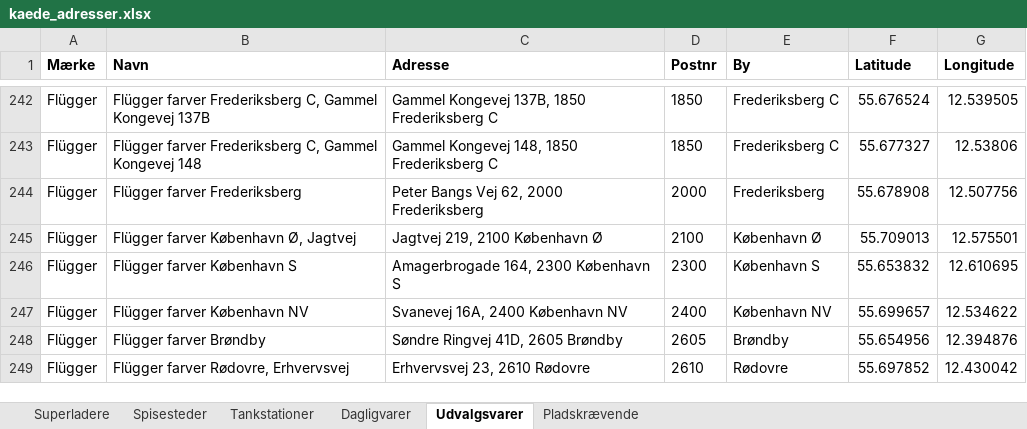
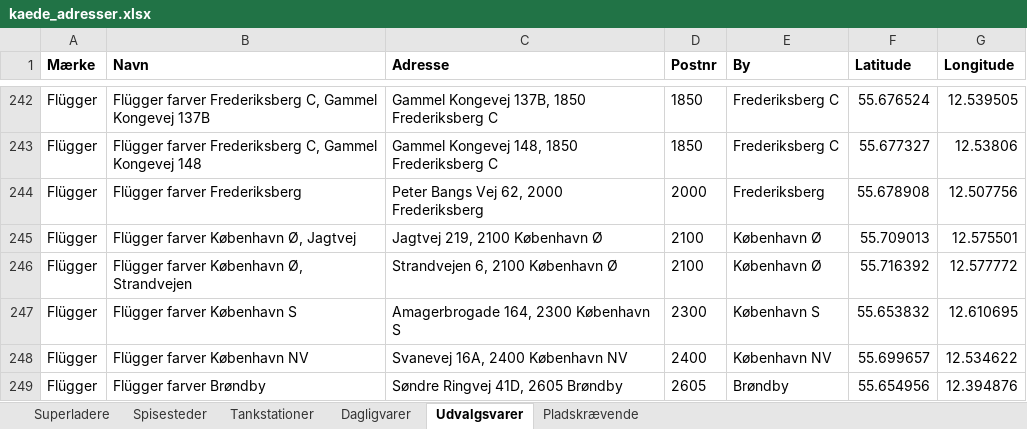
Before and after one commit to sfpkartago/retailkort, an Excel workbook: kaede_adresser.xlsx, sheet Udvalgsvarer, drawn as a sheet; only a part is shown, gaps mark what is left out; the shorter side is filled out with more unchanged rows; values as stored, in another font and other column widths than the file's, no borders; the diff names each change by its address in the sheet, - before the commit and + after, or states it on an @@ line.

```diff
--- a/kaede_adresser.xlsx (sheet Udvalgsvarer)
+++ b/kaede_adresser.xlsx (sheet Udvalgsvarer)
+row 246: Flügger | Flügger farver København Ø, Strandvejen | Strandvejen 6, 2100 København Ø | 2100 | København Ø | 55.716392 | 12.577772
```
Also changed, not shown: sheet Dagligvarer, sheet Superladere, 11 other files.
